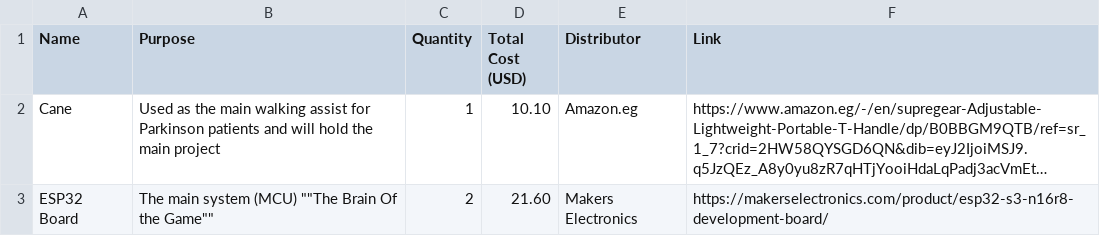
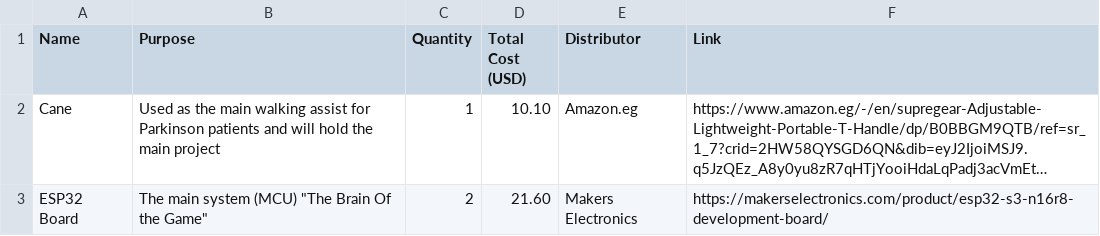
Before and after one commit to Omar-404-BlackOps/AntiFreeze-Cane, a CSV file: BOM.csv, drawn as a sheet; long unchanged cells end in …; the diff names each change by its address in the sheet, - before the commit and + after, or states it on an @@ line.

Commit message:
Fix formatting in BOM.csv for ESP32 Board entry

```diff
--- a/BOM.csv
+++ b/BOM.csv
-B3 (Purpose): …system (MCU) ""The Brain Of the Game""
+B3 (Purpose): …system (MCU) "The Brain Of the Game"
```
